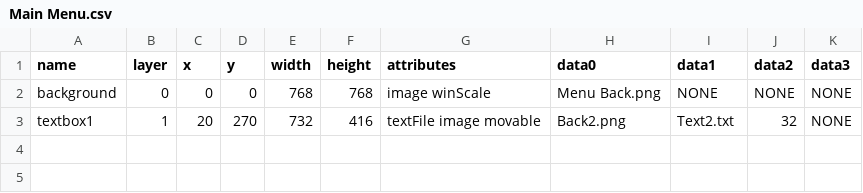
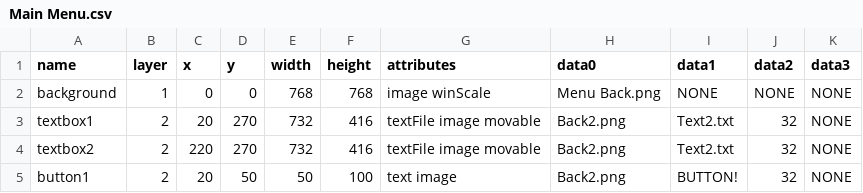
Before and after one commit to nanosabre/Engine, a CSV file: Main Menu.csv, drawn as a sheet.

Commit message:
Text box fixes, added button

```diff
--- a/Main Menu.csv
+++ b/Main Menu.csv
@@ -1,3 +1,5 @@
 name,layer,x,y,width,height,attributes,data0,data1,data2,data3
-background,0,0,0,768,768,image winScale,Menu Back.png,NONE,NONE, NONE
-textbox1,1,20,270,732,416,textFile image movable ,Back2.png,Text2.txt,32, NONE
+background,1,0,0,768,768,image winScale,Menu Back.png,NONE,NONE, NONE
+textbox1,2,20,270,732,416,textFile image movable ,Back2.png,Text2.txt,32, NONE
+textbox2,2,220,270,732,416,textFile image movable ,Back2.png,Text2.txt,32, NONE
+button1,2,20,50,50,100,text image ,Back2.png,BUTTON!,32, NONE
```
Also changed, not shown: 1 other file.
